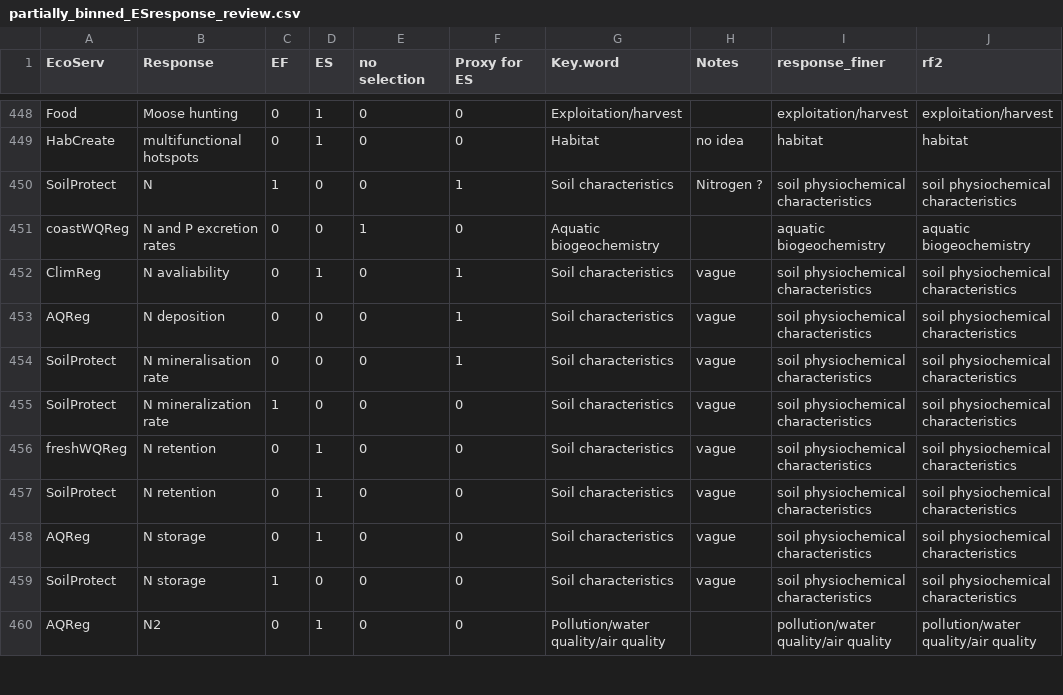
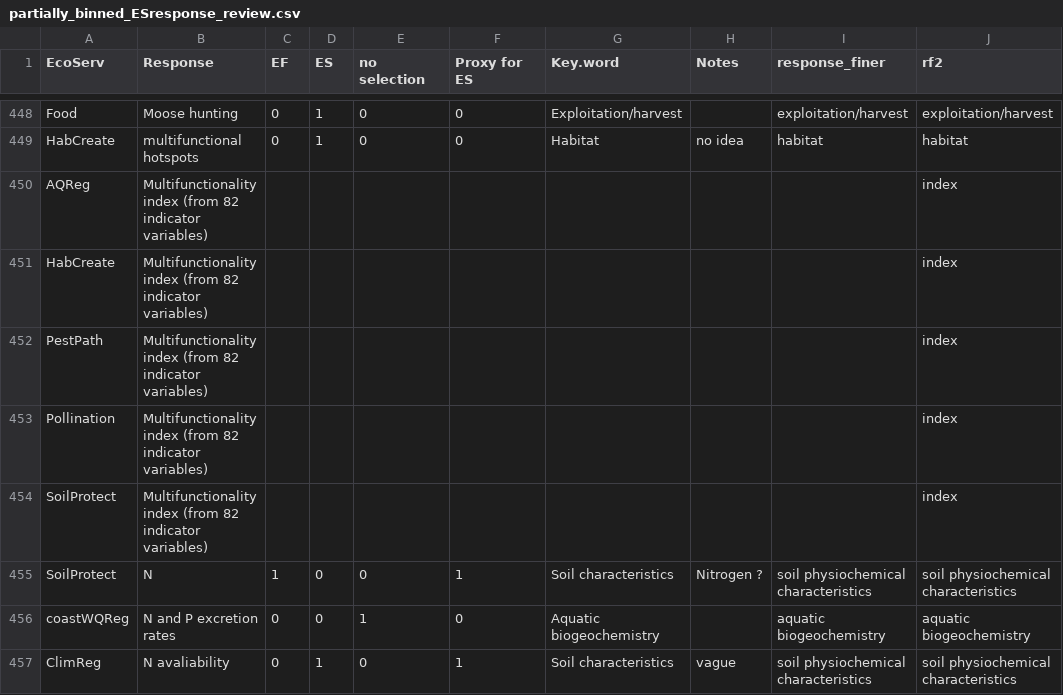
Before and after one commit to caitlintwhite/kremeny_analyses, a CSV file: round2_metareview/clean_qa_data/needs_classreview/partially_binned_ESresponse_review.csv, drawn as a sheet; only a part is shown, gaps mark what is left out; the shorter side is filled out with more unchanged rows.

```diff
--- a/round2_metareview/clean_qa_data/needs_classreview/partially_binned_ESresponse_review.csv
+++ b/round2_metareview/clean_qa_data/needs_classreview/partially_binned_ESresponse_review.csv
@@ -449,2 +449,7 @@ Food,Moose hunting,0,1,0,0,Exploitation/harvest,,exploitation/harvest,exploitati
 HabCreate,multifunctional hotspots,0,1,0,0,Habitat,no idea,habitat,habitat
+AQReg,Multifunctionality index (from 82 indicator variables),,,,,,,,index
+HabCreate,Multifunctionality index (from 82 indicator variables),,,,,,,,index
+PestPath,Multifunctionality index (from 82 indicator variables),,,,,,,,index
+Pollination,Multifunctionality index (from 82 indicator variables),,,,,,,,index
+SoilProtect,Multifunctionality index (from 82 indicator variables),,,,,,,,index
 SoilProtect,N,1,0,0,1,Soil characteristics,Nitrogen ?,soil physiochemical characteristics,soil physiochemical characteristics
```
Also changed, not shown: round2_metareview/data/intermediate/round2_master_driver_bins.csv, 1 other file.
